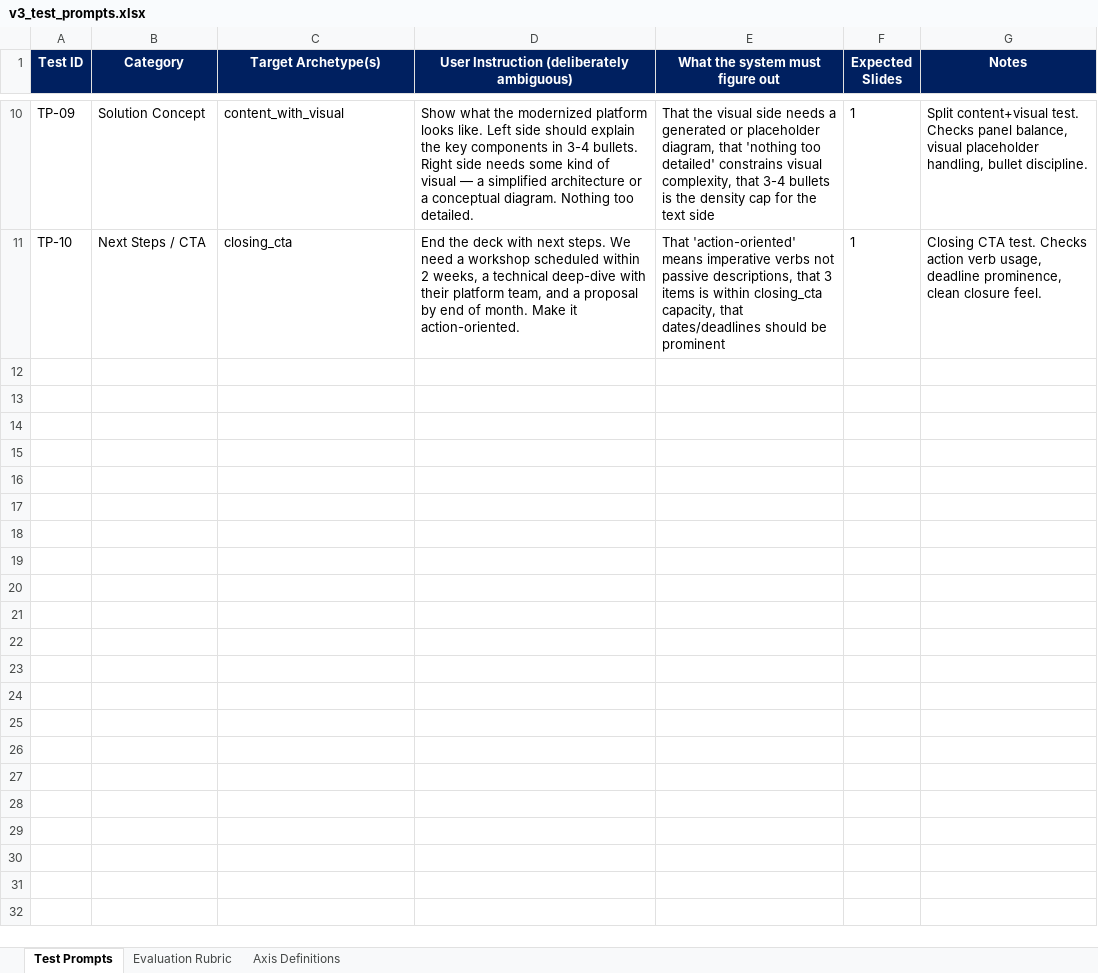
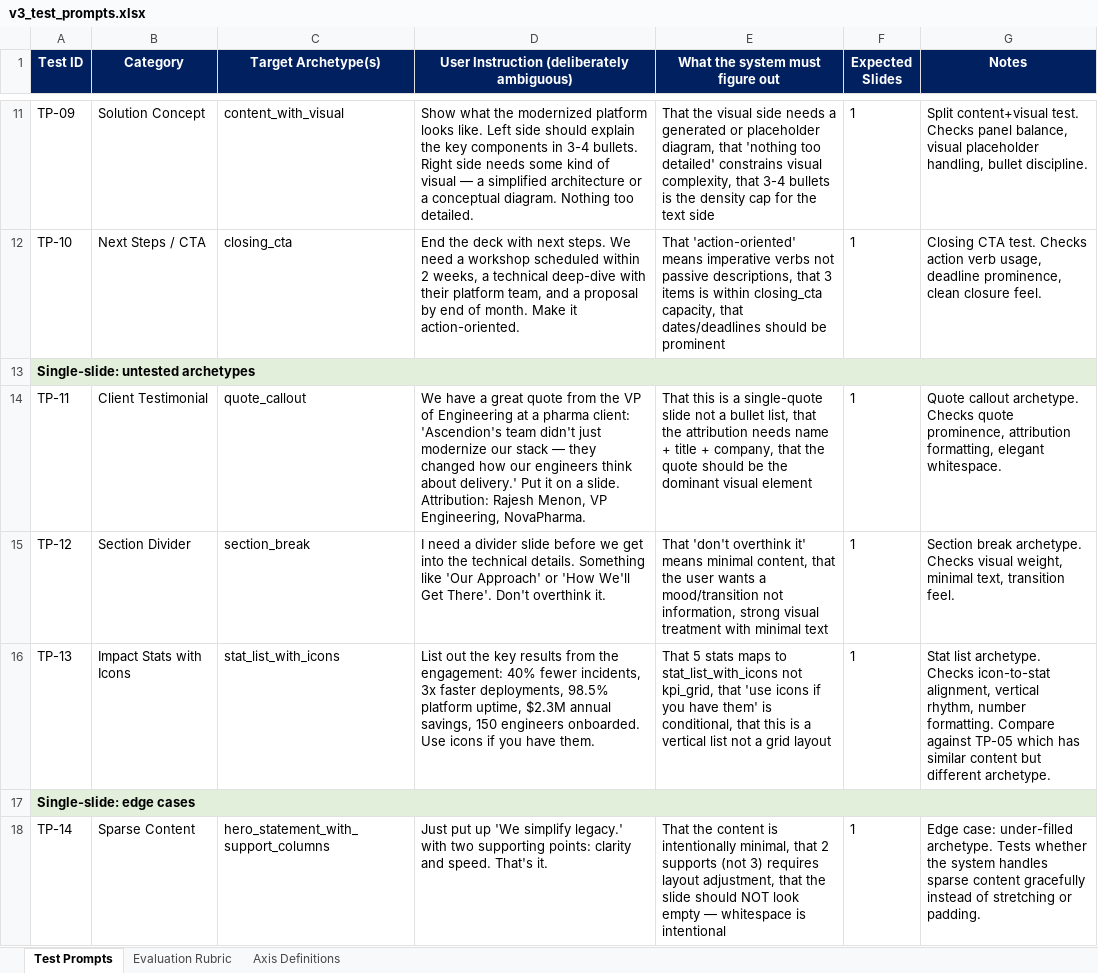
Before and after one commit to srinidhi621/ppt-gen, an Excel workbook: assets/benchmarks/v3_test_prompts.xlsx, sheet Test Prompts, drawn as a sheet; only a part is shown, gaps mark what is left out; values as stored, in another font and other column widths than the file's, no borders; the diff covers the shown part only; the diff names each change by its address in the sheet, - before the commit and + after, or states it on an @@ line.

```diff
--- a/assets/benchmarks/v3_test_prompts.xlsx (sheet Test Prompts)
+++ b/assets/benchmarks/v3_test_prompts.xlsx (sheet Test Prompts)
+row 13: Single-slide: untested archetypes
+row 14: TP-11 | Client Testimonial | quote_callout | We have a great quote from the VP of Engineering at a pharma client: 'Ascendion's team didn't just modernize our stack — they changed how our engineers think about delivery.' Put it on a slide. Attribution: Rajesh Menon, VP Engineering, NovaPharma. | That this is a single-quote slide not a bullet list, that the attribution needs name + title + company, that the quote should be the dominant visual element | 1 | Quote callout archetype. Checks quote prominence, attribution formatting, elegant whitespace.
+row 15: TP-12 | Section Divider | section_break | I need a divider slide before we get into the technical details. Something like 'Our Approach' or 'How We'll Get There'. Don't overthink it. | That 'don't overthink it' means minimal content, that the user wants a mood/transition not information, strong visual treatment with minimal text | 1 | Section break archetype. Checks visual weight, minimal text, transition feel.
+row 16: TP-13 | Impact Stats with Icons | stat_list_with_icons | List out the key results from the engagement: 40% fewer incidents, 3x faster deployments, 98.5% platform uptime, $2.3M annual savings, 150 engineers onboarded. Use icons if you have them. | That 5 stats maps to stat_list_with_icons not kpi_grid, that 'use icons if you have them' is conditional, that this is a vertical list not a grid layout | 1 | Stat list archetype. Checks icon-to-stat alignment, vertical rhythm, number formatting. Compare against TP-05 which has similar content but different archetype.
+row 17: Single-slide: edge cases
+row 18: TP-14 | Sparse Content | hero_statement_with_support_columns | Just put up 'We simplify legacy.' with two supporting points: clarity and speed. That's it. | That the content is intentionally minimal, that 2 supports (not 3) requires layout adjustment, that the slide should NOT look empty — whitespace is intentional | 1 | Edge case: under-filled archetype. Tests whether the system handles sparse content gracefully instead of stretching or padding.
```
Also changed, not shown: 17 added rows elsewhere in this sheet, sheet Evaluation Rubric, sheet Axis Definitions, 3 other files.
